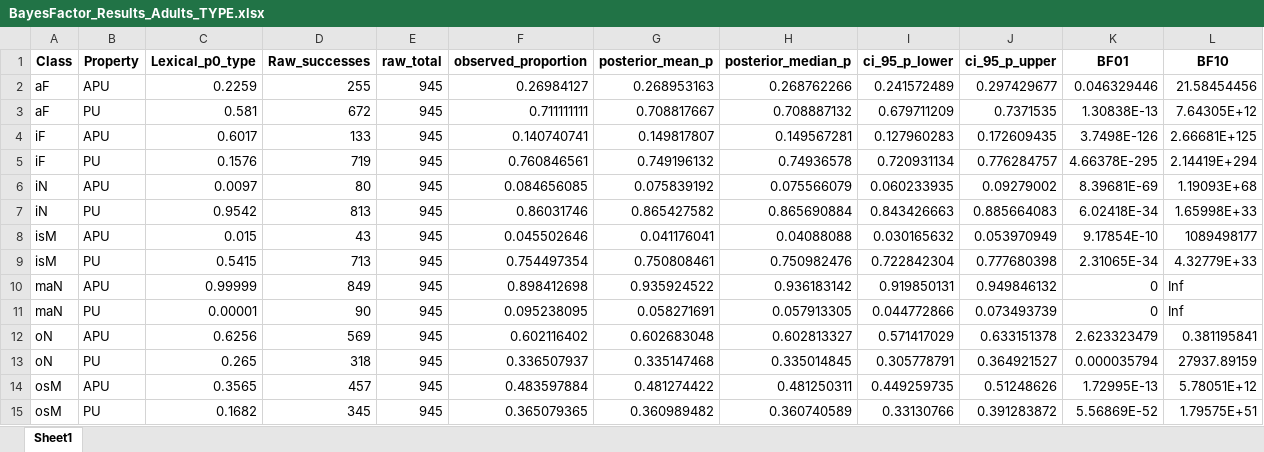
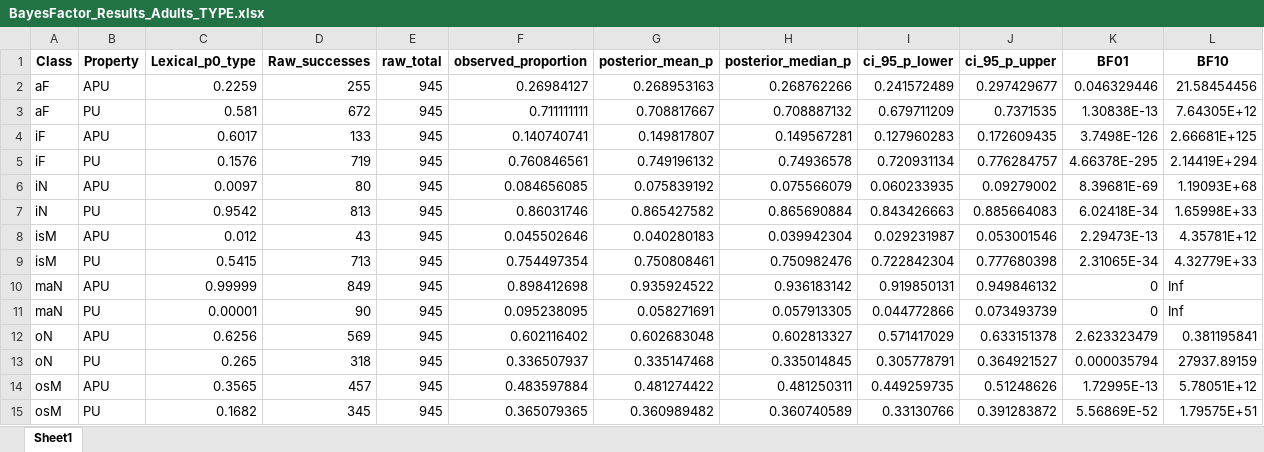
Before and after one commit to revith71/frequency_within_bounds, an Excel workbook: Bayesian/BayesFactor_Results_Adults_TYPE.xlsx, sheet Sheet1, drawn as a sheet; values as stored, in another font and other column widths than the file's, no borders; removed rows and columns are numbered as before the commit, all else as after; the diff names each change by its address in the sheet, - before the commit and + after, or states it on an @@ line.

```diff
--- a/Bayesian/BayesFactor_Results_Adults_TYPE.xlsx (sheet Sheet1)
+++ b/Bayesian/BayesFactor_Results_Adults_TYPE.xlsx (sheet Sheet1)
-row 8: isM | APU | 0.015 | 43 | 945 | 0.045502646 | 0.041176041 | 0.04088088 | 0.030165632 | 0.053970949 | 9.17854E-10 | 1089498177
+row 8: isM | APU | 0.012 | 43 | 945 | 0.045502646 | 0.040280183 | 0.039942304 | 0.029231987 | 0.053001546 | 2.29473E-13 | 4.35781E+12
```
Also changed, not shown: 1 other file.
